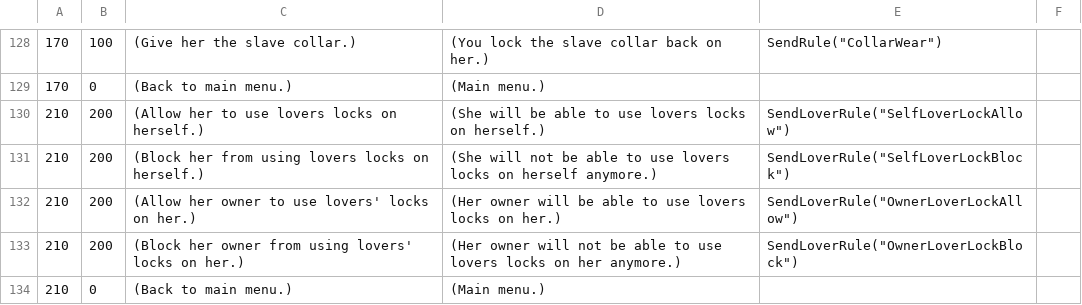
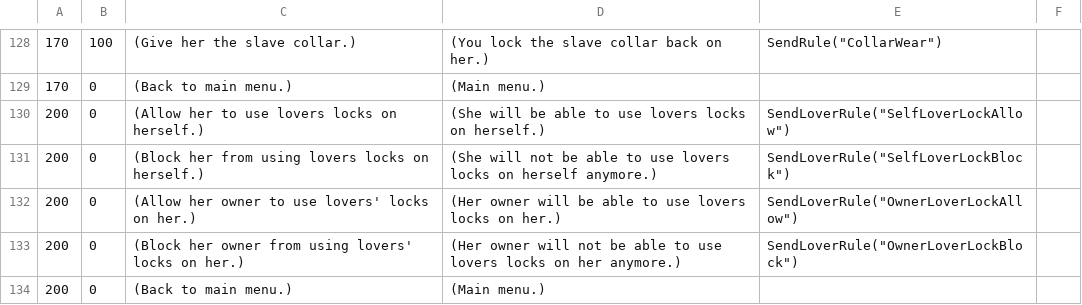
Before and after one commit to NoneNoname/Bondage-College, a CSV file: BondageClub/Screens/Online/ChatRoom/Dialog_Online.csv, drawn as a sheet; only a part is shown, gaps mark what is left out; the diff names each change by its address in the sheet, - before the commit and + after, or states it on an @@ line.

Commit message:
fix dialog

```diff
--- a/BondageClub/Screens/Online/ChatRoom/Dialog_Online.csv
+++ b/BondageClub/Screens/Online/ChatRoom/Dialog_Online.csv
-A130:A134: 210
+A130:A134: 200
-B130:B133: 200
+B130:B133: 0
```
Also changed, not shown: 1 other file.
